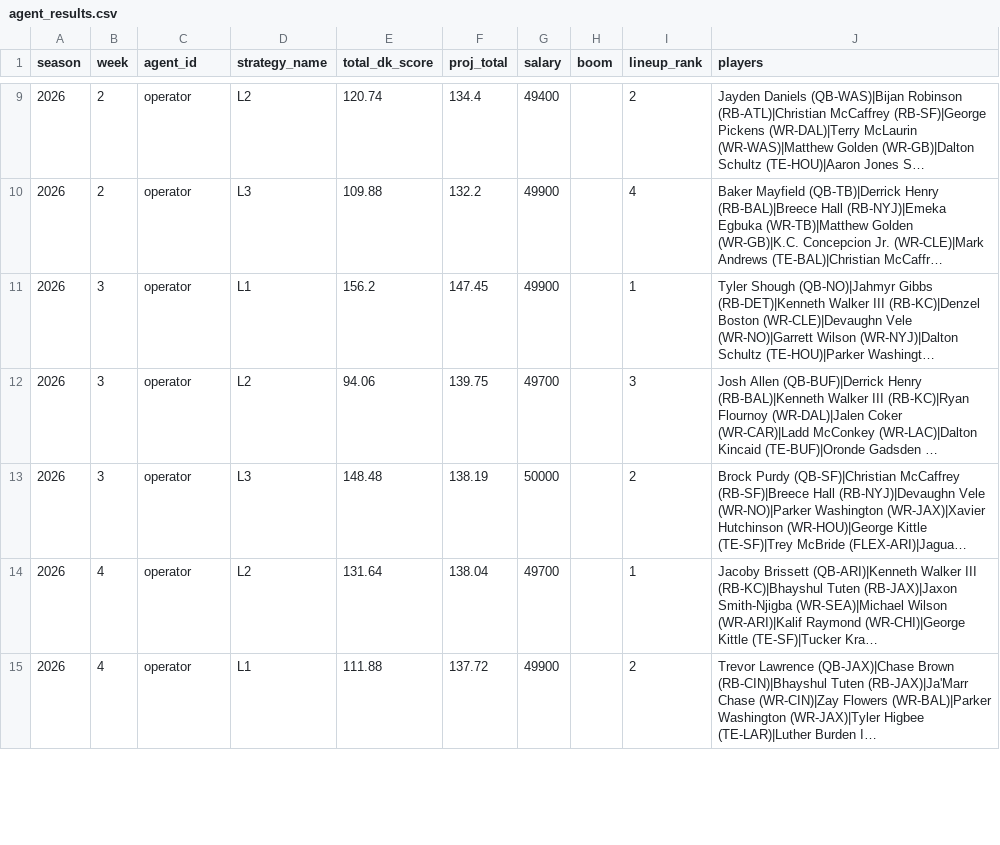
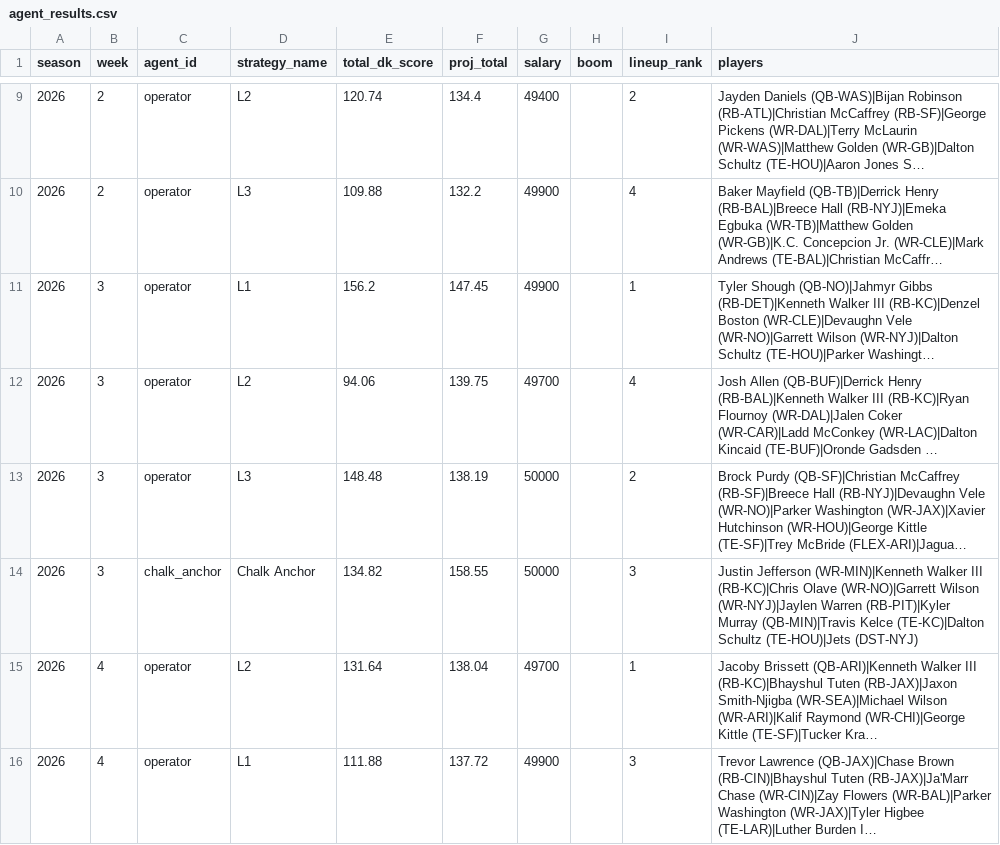
Before and after one commit to NotoriousC-A-G/nfl-dfs-optimizer, a CSV file: data/agent-performance/agent_results.csv, drawn as a sheet; only a part is shown, gaps mark what is left out; long unchanged cells end in …; addresses are those after the commit; the diff covers the shown part only; the diff names each change by its address in the sheet, - before the commit and + after, or states it on an @@ line.

```diff
--- a/data/agent-performance/agent_results.csv
+++ b/data/agent-performance/agent_results.csv
-I12 (lineup_rank): 3
+I12 (lineup_rank): 4
+row 14: 2026 | 3 | chalk_anchor | Chalk Anchor | 134.82 | 158.55 | 50000 |  | 3 | Justin Jefferson (WR-MIN)|Kenneth Walker III (RB-KC)|Chris Olave (WR-NO)|Garrett Wilson (WR-NYJ)|Jaylen Warren (RB-PIT)|Kyler Murray (QB-MIN)|Travis Kelce (TE-KC)|Dalton Schultz (TE-HOU)|Jets (DST-NYJ)
-I16 (lineup_rank): 2
+I16 (lineup_rank): 3
```
Also changed, not shown: 2 added rows and 2 edited cells elsewhere in this file, 4 other files.
